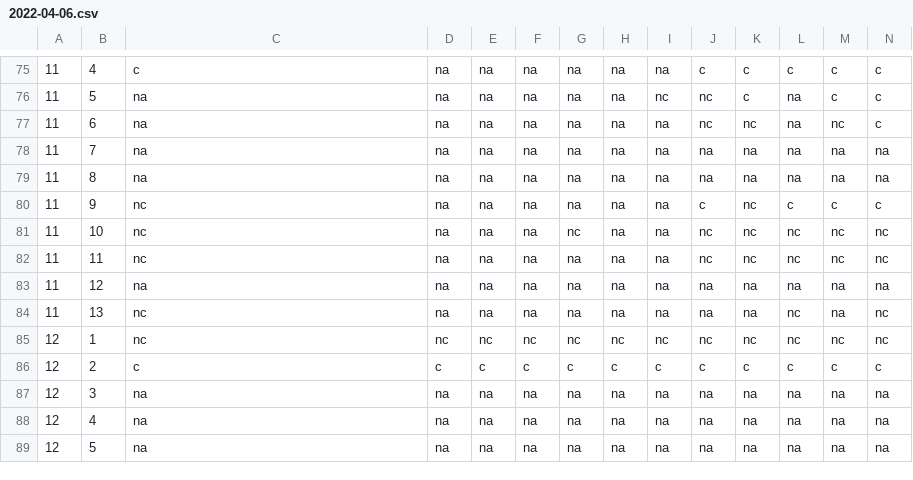
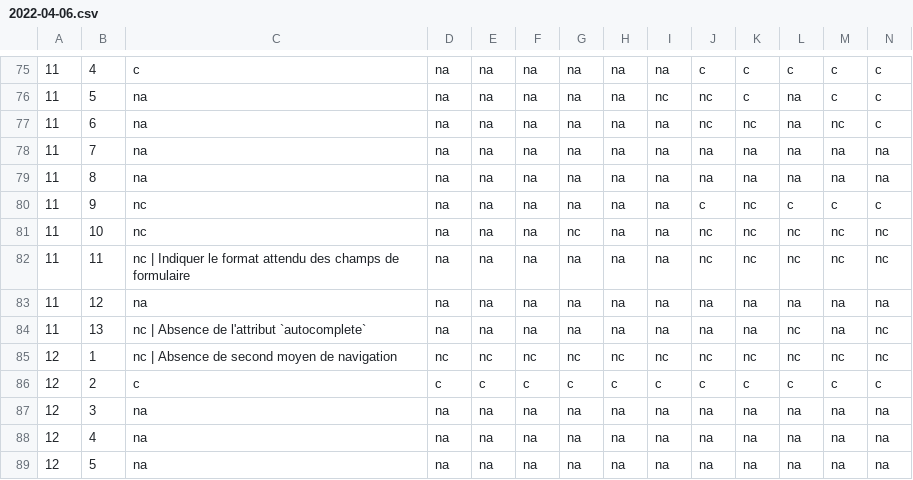
Before and after one commit to DISIC/dsn-audits-dgm, a CSV file: content/audits/1630/accessibility/2022-04-06.csv, drawn as a sheet; only a part is shown, gaps mark what is left out; the diff covers the shown part only; the diff names each change by its address in the sheet, - before the commit and + after, or states it on an @@ line.

```diff
--- a/content/audits/1630/accessibility/2022-04-06.csv
+++ b/content/audits/1630/accessibility/2022-04-06.csv
-C82: nc
+C82: nc | Indiquer le format attendu des champs de formulaire
-C84: nc
+C84: nc | Absence de l'attribut `autocomplete`
-C85: nc
+C85: nc | Absence de second moyen de navigation
```
Also changed, not shown: 3 added rows, 3 removed rows and 5 edited cells elsewhere in this file, 1 other file.
